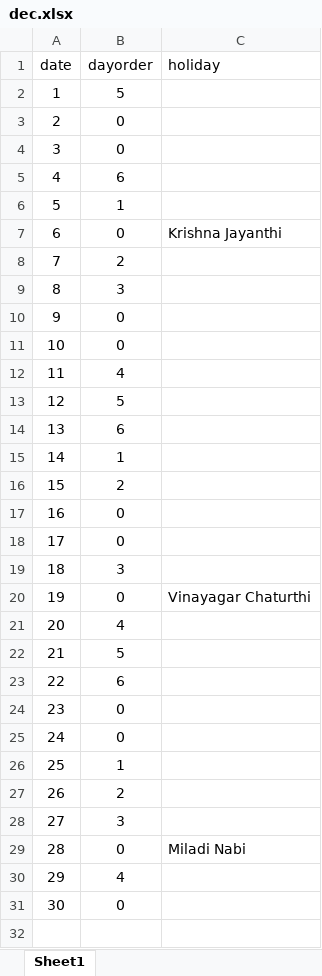
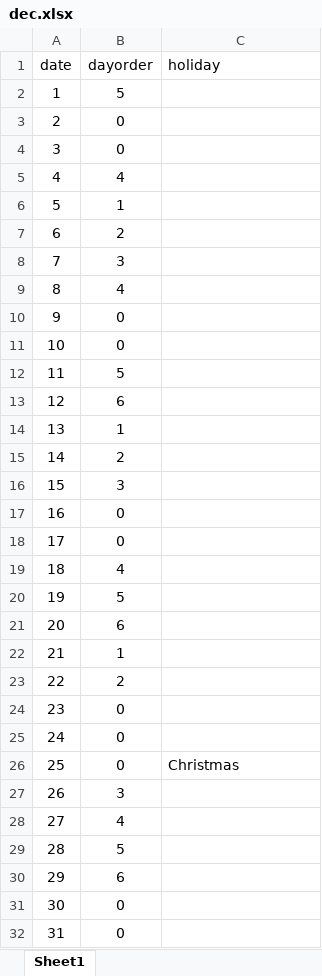
Before and after one commit to VKIDS2004/GCA-karur, an Excel workbook: src/data/excel/dec.xlsx, sheet Sheet1, drawn as a sheet; values as stored, in another font and other column widths than the file's, no borders; removed rows and columns are numbered as before the commit, all else as after; the diff names each change by its address in the sheet, - before the commit and + after, or states it on an @@ line.

```diff
--- a/src/data/excel/dec.xlsx (sheet Sheet1)
+++ b/src/data/excel/dec.xlsx (sheet Sheet1)
@@ row 30 moved to row 5: 4 @@
@@ row 26 moved to row 6: 5 @@
@@ row 27 moved to row 7: 6 @@
@@ row 28 moved to row 8: 7 @@
+row 9: 8 | 4
@@ row 31 moved to row 10: 9 @@
+row 11: 10 | 0
+row 12: 11 | 5
@@ column A (date) renumbered between rows 13 and 32 @@
-row 7: 6 | 0 | Krishna Jayanthi
+row 26: 25 | 0 | Christmas
-row 20: 19 | 0 | Vinayagar Chaturthi
-row 29: 28 | 0 | Miladi Nabi
```
Also changed, not shown: 5 other files.
